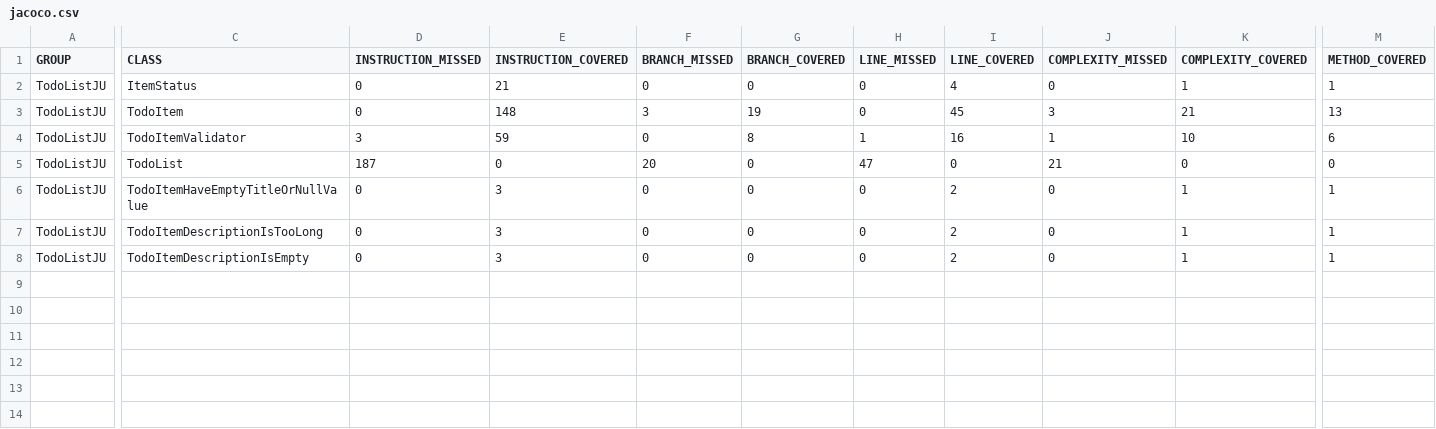
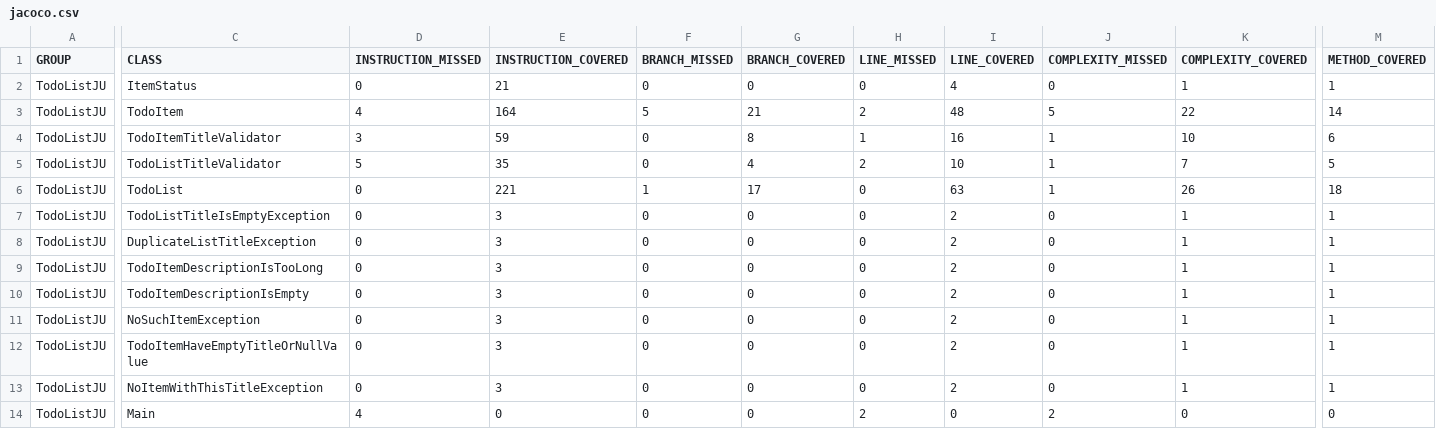
Before and after one commit to Draxawox/TodoListWithTests, a CSV file: target/site/jacoco/jacoco.csv, drawn as a sheet; only a part is shown, gaps mark what is left out; addresses are those after the commit; rows hold the shown columns only; the diff covers the shown part only; the diff names each change by its address in the sheet, - before the commit and + after, or states it on an @@ line.

Commit message:
TodoList added

```diff
--- a/target/site/jacoco/jacoco.csv
+++ b/target/site/jacoco/jacoco.csv
-D3 (INSTRUCTION_MISSED): 0
+D3 (INSTRUCTION_MISSED): 4
-E3 (INSTRUCTION_COVERED): 148
+E3 (INSTRUCTION_COVERED): 164
-F3 (BRANCH_MISSED): 3
+F3 (BRANCH_MISSED): 5
-G3 (BRANCH_COVERED): 19
+G3 (BRANCH_COVERED): 21
-H3 (LINE_MISSED): 0
+H3 (LINE_MISSED): 2
-I3 (LINE_COVERED): 45
+I3 (LINE_COVERED): 48
-J3 (COMPLEXITY_MISSED): 3
+J3 (COMPLEXITY_MISSED): 5
-K3 (COMPLEXITY_COVERED): 21
+K3 (COMPLEXITY_COVERED): 22
-M3 (METHOD_COVERED): 13
+M3 (METHOD_COVERED): 14
-C4 (CLASS): TodoItemValidator
+C4 (CLASS): TodoItemTitleValidator
+row 5: TodoListJU | TodoListTitleValidator | 5 | 35 | 0 | 4 | 2 | 10 | 1 | 7 | 5
-D6 (INSTRUCTION_MISSED): 187
+D6 (INSTRUCTION_MISSED): 0
-E6 (INSTRUCTION_COVERED): 0
+E6 (INSTRUCTION_COVERED): 221
-F6 (BRANCH_MISSED): 20
+F6 (BRANCH_MISSED): 1
-G6 (BRANCH_COVERED): 0
+G6 (BRANCH_COVERED): 17
-H6 (LINE_MISSED): 47
+H6 (LINE_MISSED): 0
-I6 (LINE_COVERED): 0
+I6 (LINE_COVERED): 63
-J6 (COMPLEXITY_MISSED): 21
+J6 (COMPLEXITY_MISSED): 1
-K6 (COMPLEXITY_COVERED): 0
+K6 (COMPLEXITY_COVERED): 26
-M6 (METHOD_COVERED): 0
+M6 (METHOD_COVERED): 18
-C7 (CLASS): TodoItemHaveEmptyTitleOrNullValue
+C7 (CLASS): TodoListTitleIsEmptyException
+row 8: TodoListJU | DuplicateListTitleException | 0 | 3 | 0 | 0 | 0 | 2 | 0 | 1 | 1
+row 11: TodoListJU | NoSuchItemException | 0 | 3 | 0 | 0 | 0 | 2 | 0 | 1 | 1
+row 12: TodoListJU | TodoItemHaveEmptyTitleOrNullValue | 0 | 3 | 0 | 0 | 0 | 2 | 0 | 1 | 1
+row 13: TodoListJU | NoItemWithThisTitleException | 0 | 3 | 0 | 0 | 0 | 2 | 0 | 1 | 1
+row 14: TodoListJU | Main | 4 | 0 | 0 | 0 | 2 | 0 | 2 | 0 | 0
```
Also changed, not shown: 1 edited cell elsewhere in this file, 41 other files.
